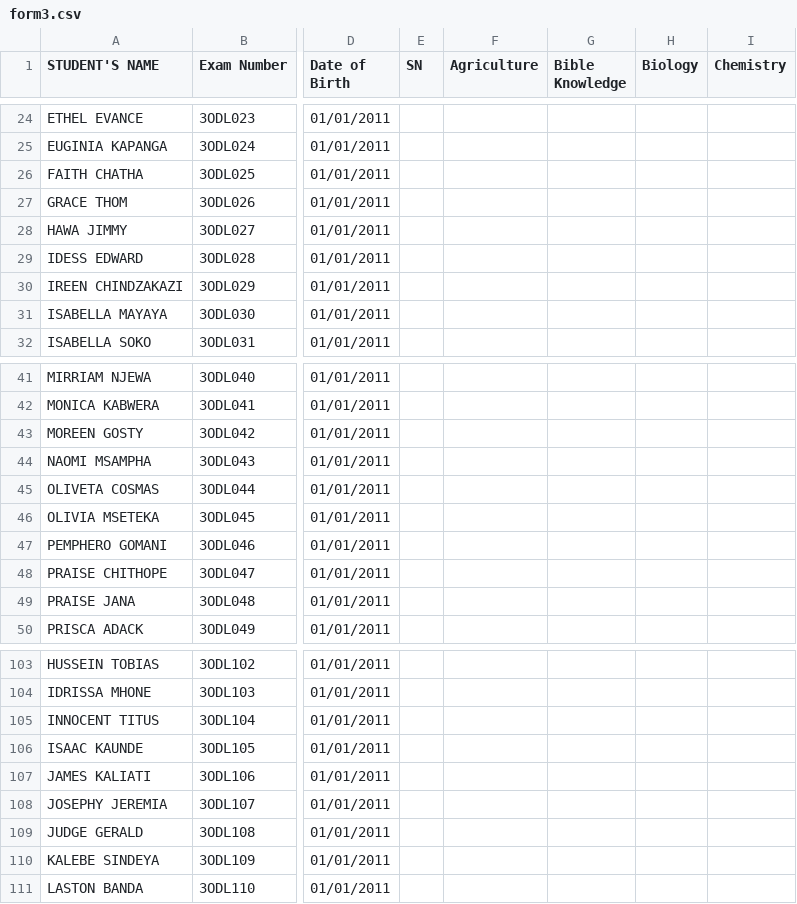
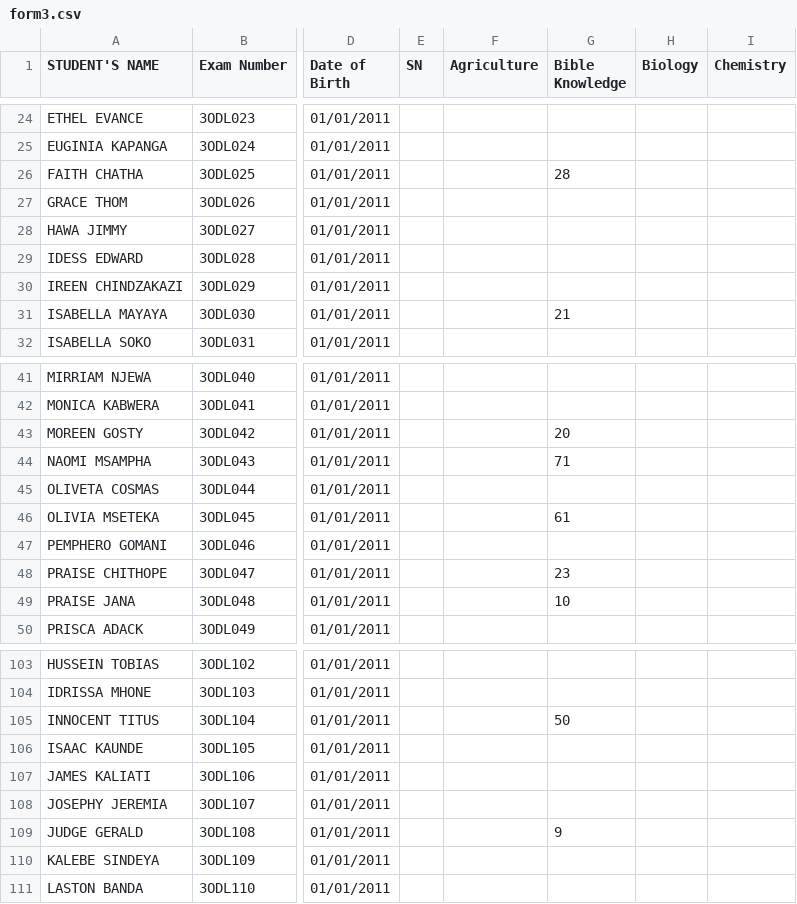
Before and after one commit to enitac/en1, a CSV file: form3.csv, drawn as a sheet; only a part is shown, gaps mark what is left out; the diff covers the shown part only; the diff names each change by its address in the sheet, - before the commit and + after, or states it on an @@ line.

Commit message:
Update: form3 - Bible Knowledge (18/04/2026, 13:30:02)

```diff
--- a/form3.csv
+++ b/form3.csv
-G26 (Bible Knowledge): (empty)
+G26 (Bible Knowledge): 28
-G31 (Bible Knowledge): (empty)
+G31 (Bible Knowledge): 21
-G43 (Bible Knowledge): (empty)
+G43 (Bible Knowledge): 20
-G44 (Bible Knowledge): (empty)
+G44 (Bible Knowledge): 71
-G46 (Bible Knowledge): (empty)
+G46 (Bible Knowledge): 61
-G48 (Bible Knowledge): (empty)
+G48 (Bible Knowledge): 23
-G49 (Bible Knowledge): (empty)
+G49 (Bible Knowledge): 10
-G105 (Bible Knowledge): (empty)
+G105 (Bible Knowledge): 50
-G109 (Bible Knowledge): (empty)
+G109 (Bible Knowledge): 9
```
Also changed, not shown: 5 edited cells elsewhere in this file.
